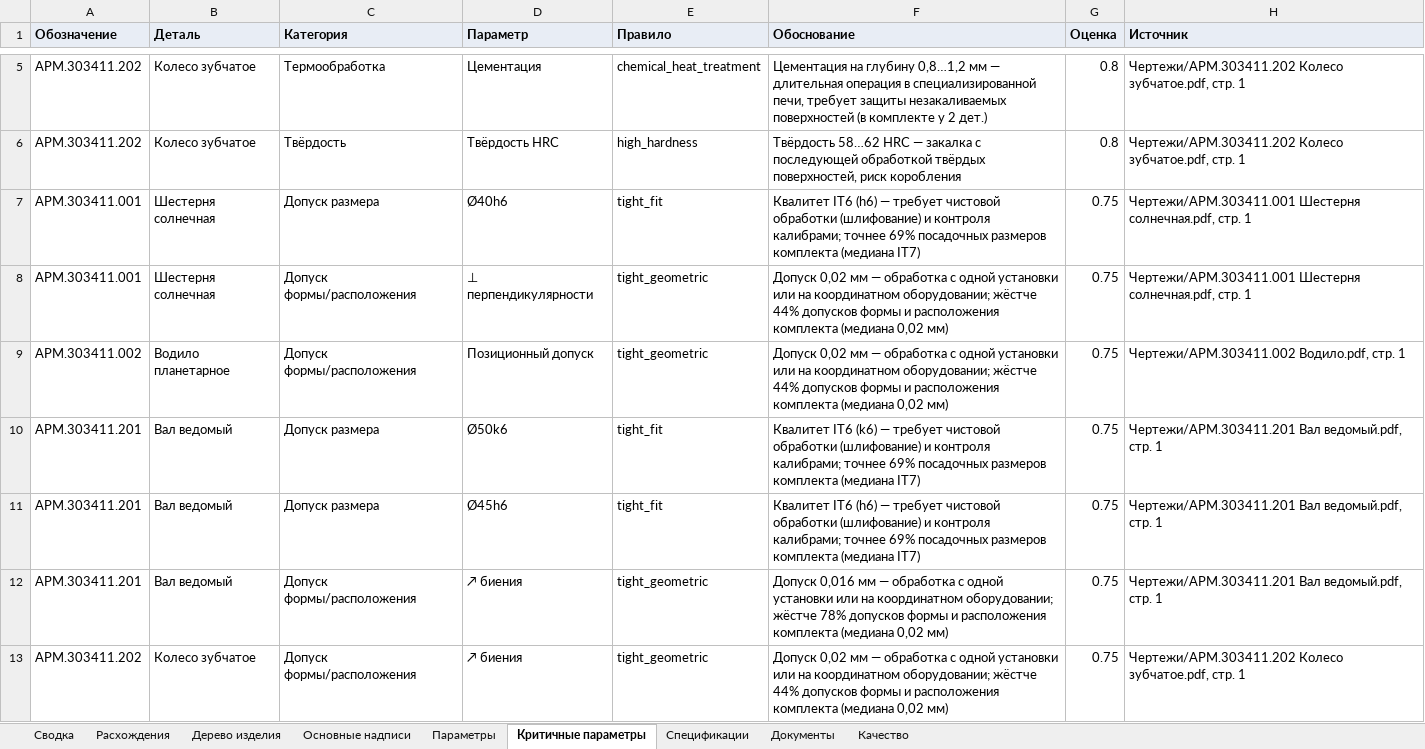
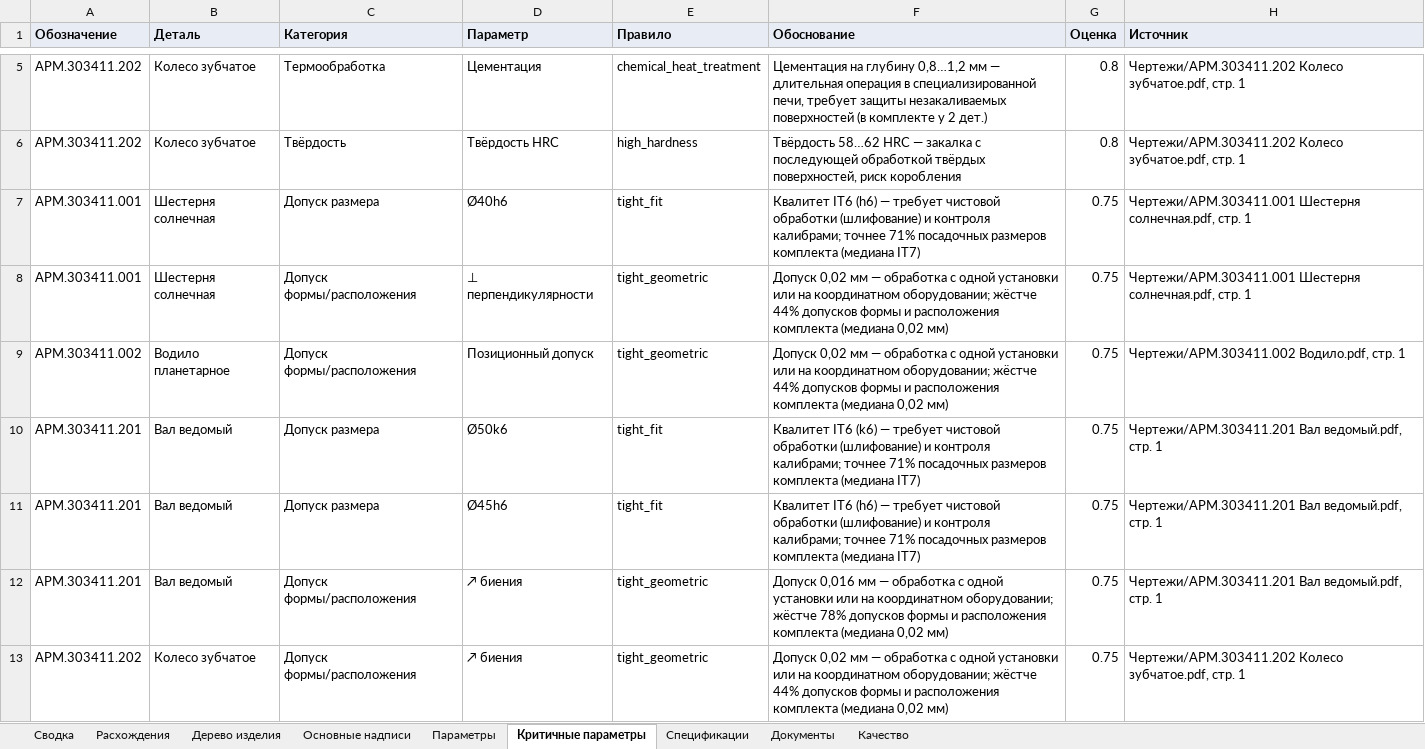
Before and after one commit to EkaterinaGrisha/ARM, an Excel workbook: frontend/public/demo/report.xlsx, sheet Критичные параметры, drawn as a sheet; only a part is shown, gaps mark what is left out; values as stored, in another font and other column widths than the file's, no borders; the diff covers the shown part only; the diff names each change by its address in the sheet, - before the commit and + after, or states it on an @@ line.

```diff
--- a/frontend/public/demo/report.xlsx (sheet Критичные параметры)
+++ b/frontend/public/demo/report.xlsx (sheet Критичные параметры)
-F7 (Обоснование): …калибрами; точнее 69% посадочных размеров…
+F7 (Обоснование): …калибрами; точнее 71% посадочных размеров…
-F10 (Обоснование): …калибрами; точнее 69% посадочных размеров…
+F10 (Обоснование): …калибрами; точнее 71% посадочных размеров…
-F11 (Обоснование): …калибрами; точнее 69% посадочных размеров…
+F11 (Обоснование): …калибрами; точнее 71% посадочных размеров…
```
Also changed, not shown: 2 edited cells elsewhere in this sheet, sheet Параметры, sheet Качество, sheet Основные надписи, sheet Сводка, 26 other files.
